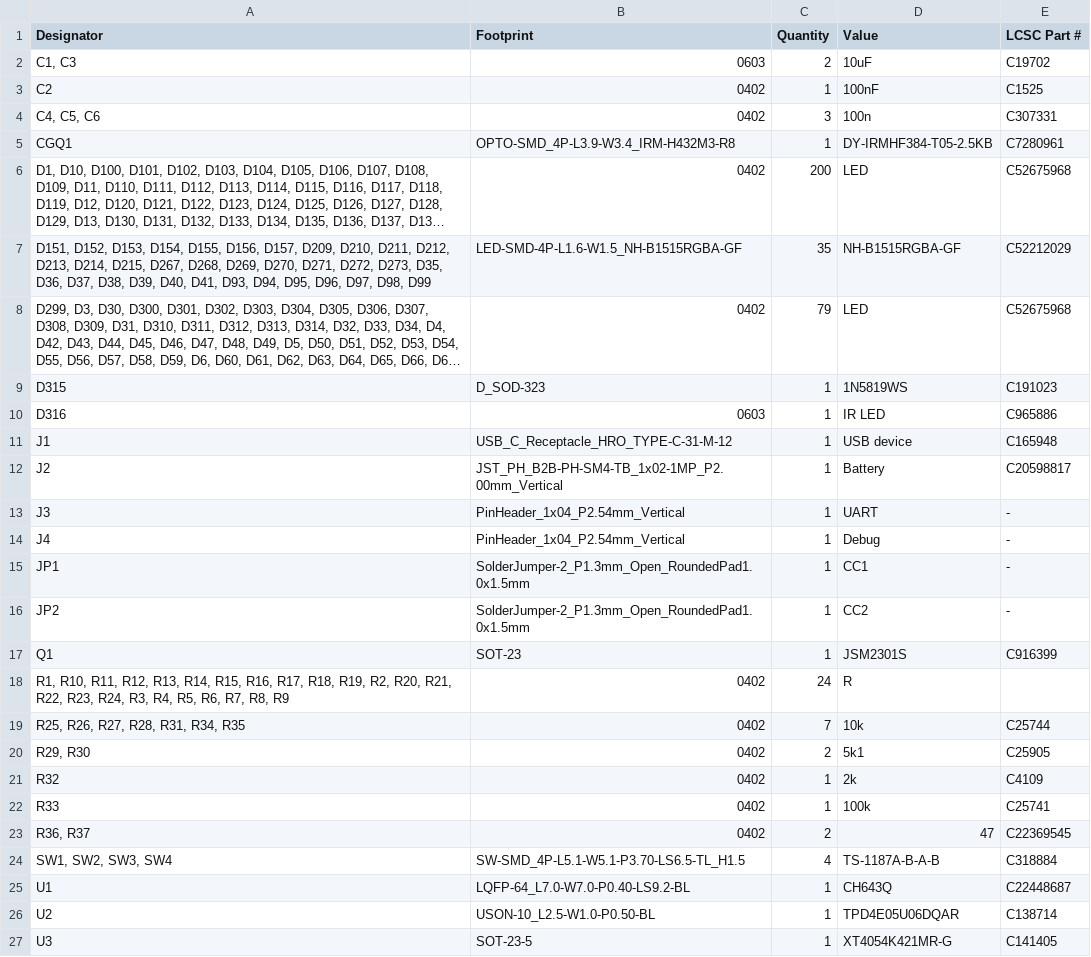
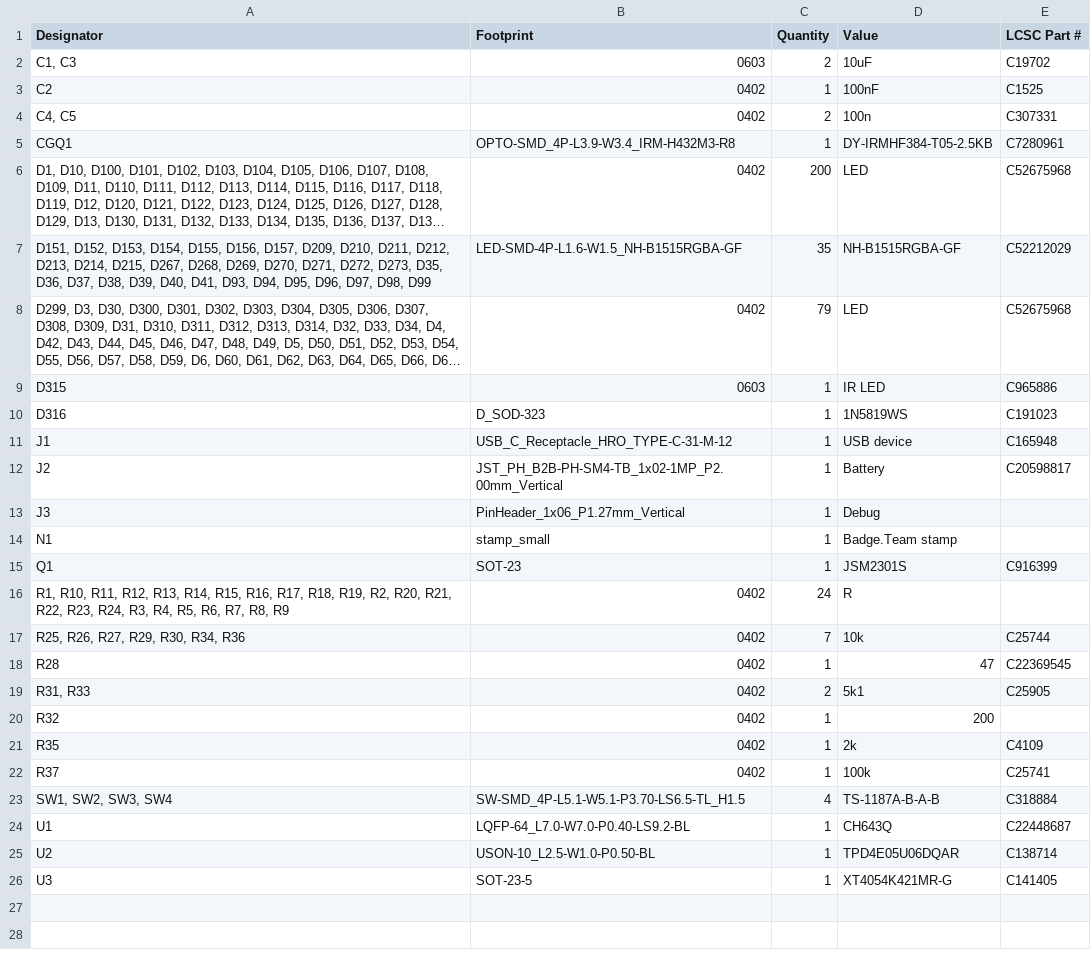
Before and after one commit to badgeteam/hackerhotel2027-hardware, a CSV file: production/bom.csv, drawn as a sheet; long unchanged cells end in …; removed rows and columns are numbered as before the commit, all else as after; the diff names each change by its address in the sheet, - before the commit and + after, or states it on an @@ line.

```diff
--- a/production/bom.csv
+++ b/production/bom.csv
-A4 (Designator): C4, C5, C6
+A4 (Designator): C4, C5
-C4 (Quantity): 3
+C4 (Quantity): 2
-B9 (Footprint): D_SOD-323
+B9 (Footprint): 0603
-D9 (Value): 1N5819WS
+D9 (Value): IR LED
-E9 (LCSC Part #): C191023
+E9 (LCSC Part #): C965886
-B10 (Footprint): 0603
+B10 (Footprint): D_SOD-323
-D10 (Value): IR LED
+D10 (Value): 1N5819WS
-E10 (LCSC Part #): C965886
+E10 (LCSC Part #): C191023
-B13 (Footprint): PinHeader_1x04_P2.54mm_Vertical
+B13 (Footprint): PinHeader_1x06_P1.27mm_Vertical
-D13 (Value): UART
+D13 (Value): Debug
-E13 (LCSC Part #): -
+E13 (LCSC Part #): (empty)
-row 14: J4 | PinHeader_1x04_P2.54mm_Vertical | 1 | Debug | -
-row 15: JP1 | SolderJumper-2_P1.3mm_Open_RoundedPad1.0x1.5mm | 1 | CC1 | -
-row 16: JP2 | SolderJumper-2_P1.3mm_Open_RoundedPad1.0x1.5mm | 1 | CC2 | -
+row 14: N1 | stamp_small | 1 | Badge.Team stamp
-A17 (Designator): R25, R26, R27, R28, R31, R34, R35
+A17 (Designator): R25, R26, R27, R29, R30, R34, R36
+row 18: R28 | 0402 | 1 | 47 | C22369545
-A19 (Designator): R29, R30
+A19 (Designator): R31, R33
-D20 (Value): 2k
+D20 (Value): 200
-E20 (LCSC Part #): C4109
+E20 (LCSC Part #): (empty)
+row 21: R35 | 0402 | 1 | 2k | C4109
-A22 (Designator): R33
+A22 (Designator): R37
-row 23: R36, R37 | 0402 | 2 | 47 | C22369545
```
Also changed, not shown: production/designators.csv, production/positions.csv, 8 other files.
